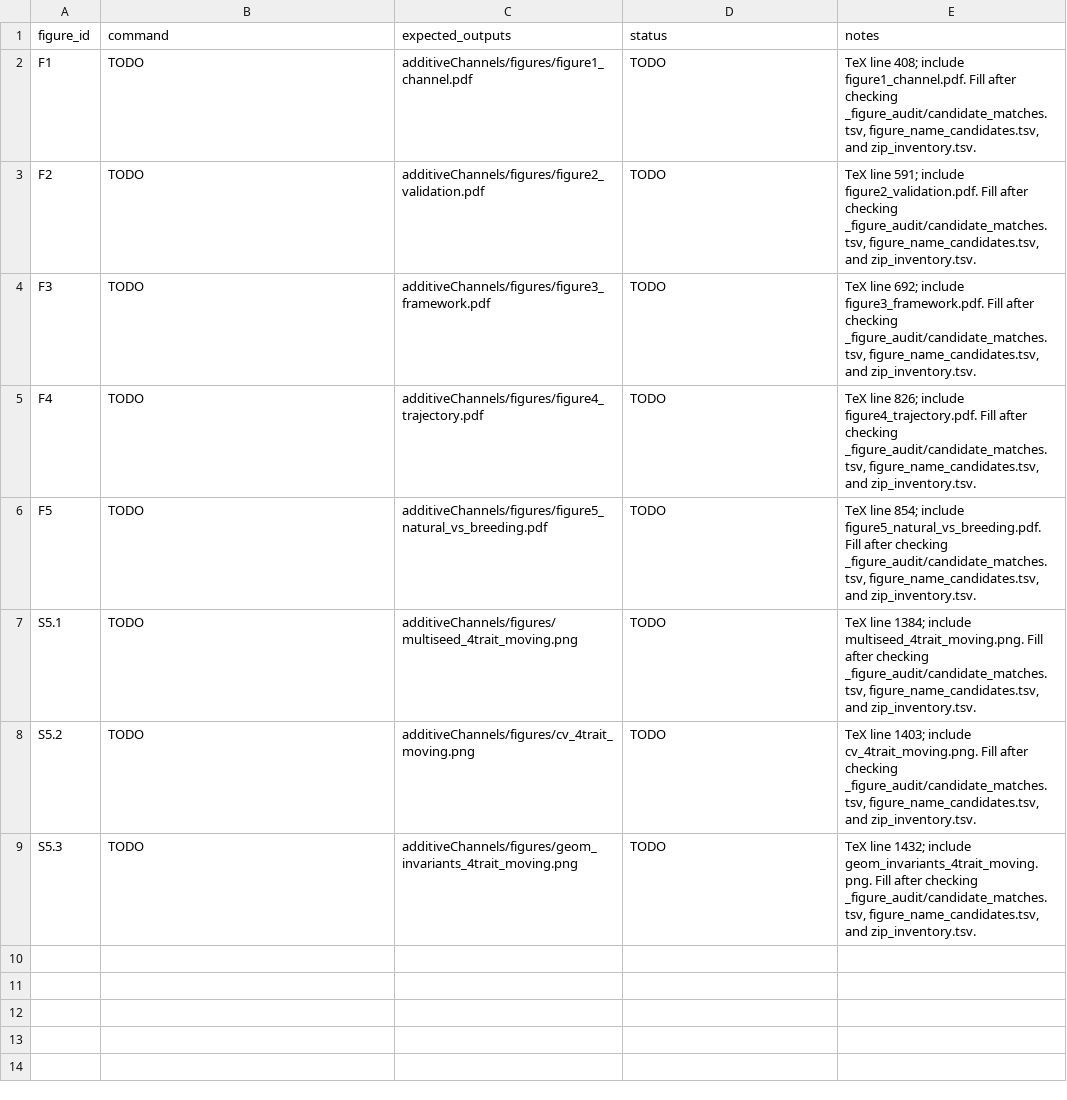
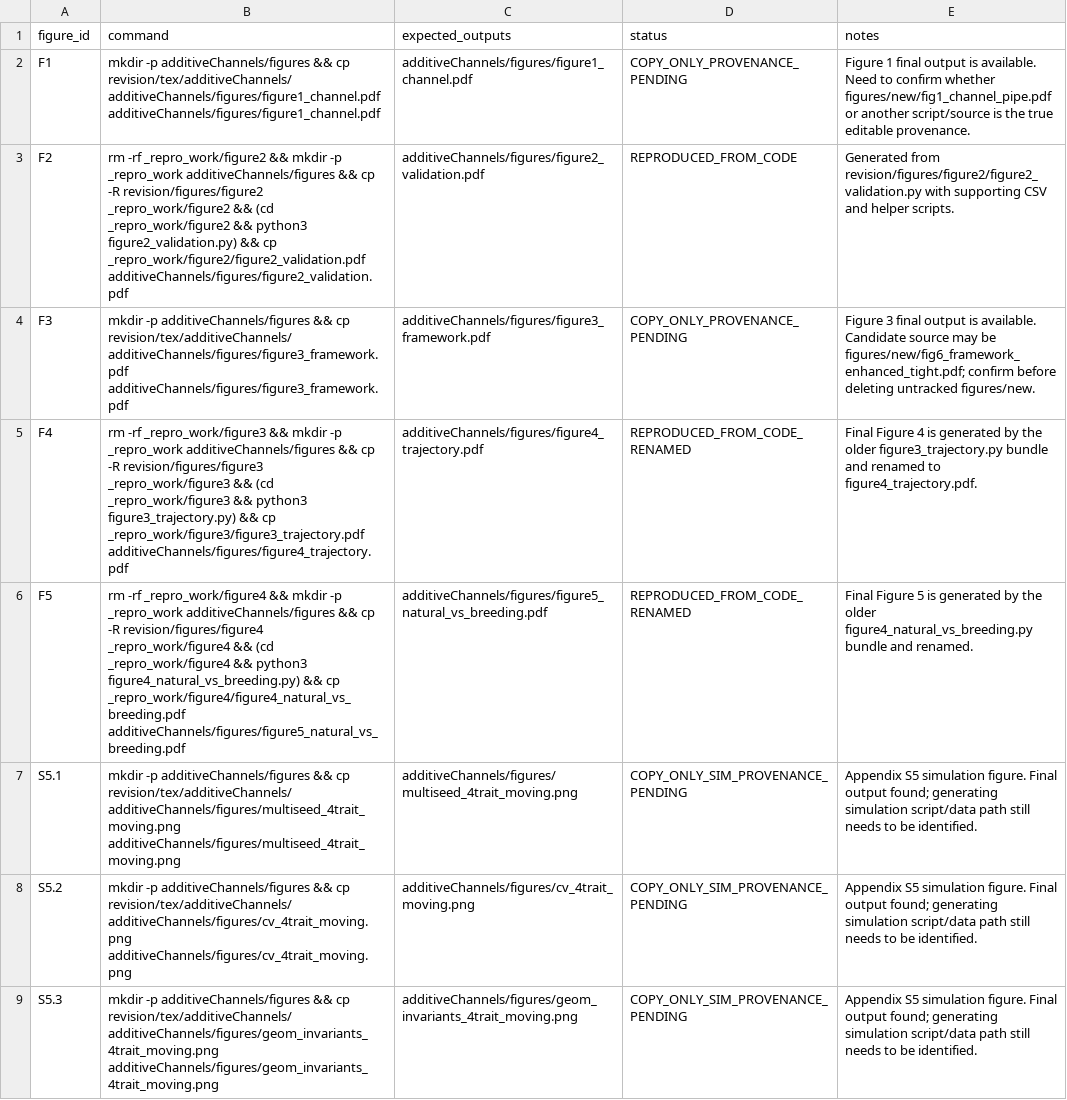
Before and after one commit to dortizbarrientos/additive-channels-fitness-landscapes, a TSV file: commands.tsv, drawn as a sheet.

Commit message:
Make figure reproduction runner executable on python3 systems

```diff
--- a/commands.tsv
+++ b/commands.tsv
@@ -1,9 +1,9 @@
 figure_id	command	expected_outputs	status	notes
-F1	TODO	additiveChannels/figures/figure1_channel.pdf	TODO	TeX line 408; include figure1_channel.pdf. Fill after checking _figure_audit/candidate_matches.tsv, figure_name_candidates.tsv, and zip_inventory.tsv.
-F2	TODO	additiveChannels/figures/figure2_validation.pdf	TODO	TeX line 591; include figure2_validation.pdf. Fill after checking _figure_audit/candidate_matches.tsv, figure_name_candidates.tsv, and zip_inventory.tsv.
-F3	TODO	additiveChannels/figures/figure3_framework.pdf	TODO	TeX line 692; include figure3_framework.pdf. Fill after checking _figure_audit/candidate_matches.tsv, figure_name_candidates.tsv, and zip_inventory.tsv.
-F4	TODO	additiveChannels/figures/figure4_trajectory.pdf	TODO	TeX line 826; include figure4_trajectory.pdf. Fill after checking _figure_audit/candidate_matches.tsv, figure_name_candidates.tsv, and zip_inventory.tsv.
-F5	TODO	additiveChannels/figures/figure5_natural_vs_breeding.pdf	TODO	TeX line 854; include figure5_natural_vs_breeding.pdf. Fill after checking _figure_audit/candidate_matches.tsv, figure_name_candidates.tsv, and zip_inventory.tsv.
-S5.1	TODO	additiveChannels/figures/multiseed_4trait_moving.png	TODO	TeX line 1384; include multiseed_4trait_moving.png. Fill after checking _figure_audit/candidate_matches.tsv, figure_name_candidates.tsv, and zip_inventory.tsv.
-S5.2	TODO	additiveChannels/figures/cv_4trait_moving.png	TODO	TeX line 1403; include cv_4trait_moving.png. Fill after checking _figure_audit/candidate_matches.tsv, figure_name_candidates.tsv, and zip_inventory.tsv.
-S5.3	TODO	additiveChannels/figures/geom_invariants_4trait_moving.png	TODO	TeX line 1432; include geom_invariants_4trait_moving.png. Fill after checking _figure_audit/candidate_matches.tsv, figure_name_candidates.tsv, and zip_inventory.tsv.
+F1	mkdir -p additiveChannels/figures && cp revision/tex/additiveChannels/additiveChannels/figures/figure1_channel.pdf additiveChannels/figures/figure1_channel.pdf	additiveChannels/figures/figure1_channel.pdf	COPY_ONLY_PROVENANCE_PENDING	Figure 1 final output is available. Need to confirm whether figures/new/fig1_channel_pipe.pdf or another script/source is the true editable provenance.
+F2	rm -rf _repro_work/figure2 && mkdir -p _repro_work additiveChannels/figures && cp -R revision/figures/figure2 _repro_work/figure2 && (cd _repro_work/figure2 && python3 figure2_validation.py) && cp _repro_work/figure2/figure2_validation.pdf additiveChannels/figures/figure2_validation.pdf	additiveChannels/figures/figure2_validation.pdf	REPRODUCED_FROM_CODE	Generated from revision/figures/figure2/figure2_validation.py with supporting CSV and helper scripts.
+F3	mkdir -p additiveChannels/figures && cp revision/tex/additiveChannels/additiveChannels/figures/figure3_framework.pdf additiveChannels/figures/figure3_framework.pdf	additiveChannels/figures/figure3_framework.pdf	COPY_ONLY_PROVENANCE_PENDING	Figure 3 final output is available. Candidate source may be figures/new/fig6_framework_enhanced_tight.pdf; confirm before deleting untracked figures/new.
+F4	rm -rf _repro_work/figure3 && mkdir -p _repro_work additiveChannels/figures && cp -R revision/figures/figure3 _repro_work/figure3 && (cd _repro_work/figure3 && python3 figure3_trajectory.py) && cp _repro_work/figure3/figure3_trajectory.pdf additiveChannels/figures/figure4_trajectory.pdf	additiveChannels/figures/figure4_trajectory.pdf	REPRODUCED_FROM_CODE_RENAMED	Final Figure 4 is generated by the older figure3_trajectory.py bundle and renamed to figure4_trajectory.pdf.
+F5	rm -rf _repro_work/figure4 && mkdir -p _repro_work additiveChannels/figures && cp -R revision/figures/figure4 _repro_work/figure4 && (cd _repro_work/figure4 && python3 figure4_natural_vs_breeding.py) && cp _repro_work/figure4/figure4_natural_vs_breeding.pdf additiveChannels/figures/figure5_natural_vs_breeding.pdf	additiveChannels/figures/figure5_natural_vs_breeding.pdf	REPRODUCED_FROM_CODE_RENAMED	Final Figure 5 is generated by the older figure4_natural_vs_breeding.py bundle and renamed.
+S5.1	mkdir -p additiveChannels/figures && cp revision/tex/additiveChannels/additiveChannels/figures/multiseed_4trait_moving.png additiveChannels/figures/multiseed_4trait_moving.png	additiveChannels/figures/multiseed_4trait_moving.png	COPY_ONLY_SIM_PROVENANCE_PENDING	Appendix S5 simulation figure. Final output found; generating simulation script/data path still needs to be identified.
+S5.2	mkdir -p additiveChannels/figures && cp revision/tex/additiveChannels/additiveChannels/figures/cv_4trait_moving.png additiveChannels/figures/cv_4trait_moving.png	additiveChannels/figures/cv_4trait_moving.png	COPY_ONLY_SIM_PROVENANCE_PENDING	Appendix S5 simulation figure. Final output found; generating simulation script/data path still needs to be identified.
+S5.3	mkdir -p additiveChannels/figures && cp revision/tex/additiveChannels/additiveChannels/figures/geom_invariants_4trait_moving.png additiveChannels/figures/geom_invariants_4trait_moving.png	additiveChannels/figures/geom_invariants_4trait_moving.png	COPY_ONLY_SIM_PROVENANCE_PENDING	Appendix S5 simulation figure. Final output found; generating simulation script/data path still needs to be identified.
```
Also changed, not shown: 1 other file.
